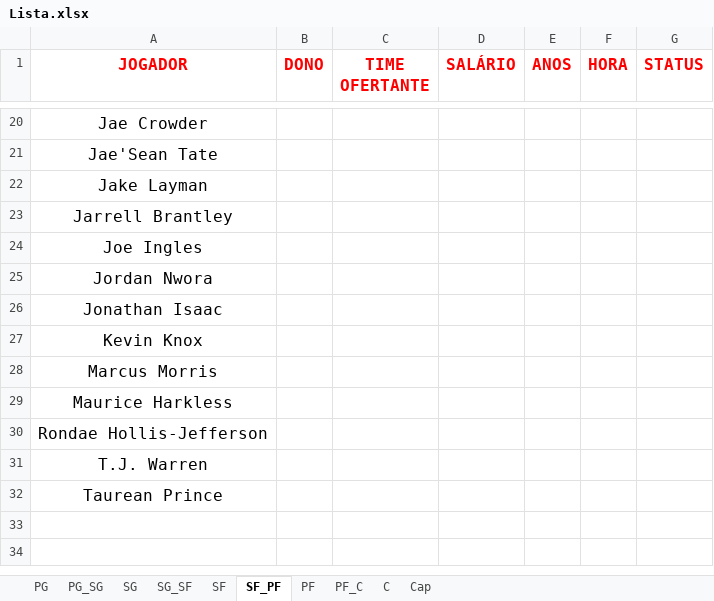
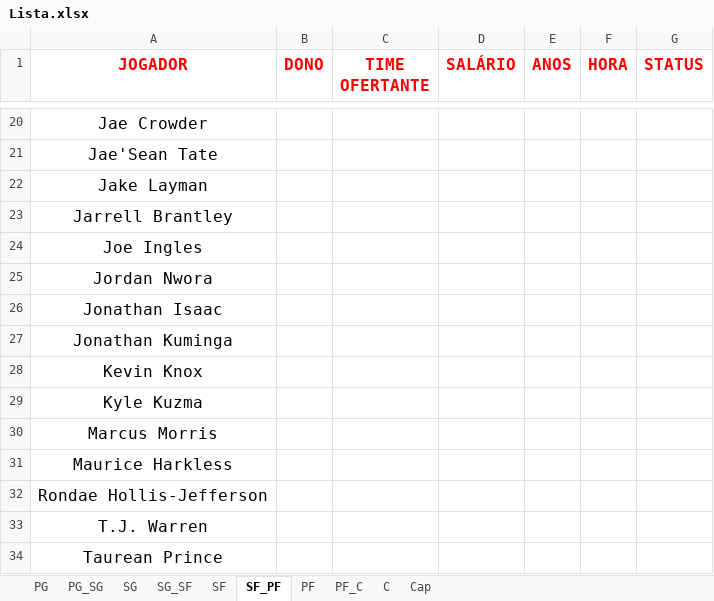
Before and after one commit to filipebrito23/Fantasy-unificado, an Excel workbook: Lista.xlsx, sheet SF_PF, drawn as a sheet; only a part is shown, gaps mark what is left out; values as stored, in another font and other column widths than the file's, no borders; the diff names each change by its address in the sheet, - before the commit and + after, or states it on an @@ line.

```diff
--- a/Lista.xlsx (sheet SF_PF)
+++ b/Lista.xlsx (sheet SF_PF)
+row 27: Jonathan Kuminga
+row 29: Kyle Kuzma
```
Also changed, not shown: roster.xlsx, 2 other files.
